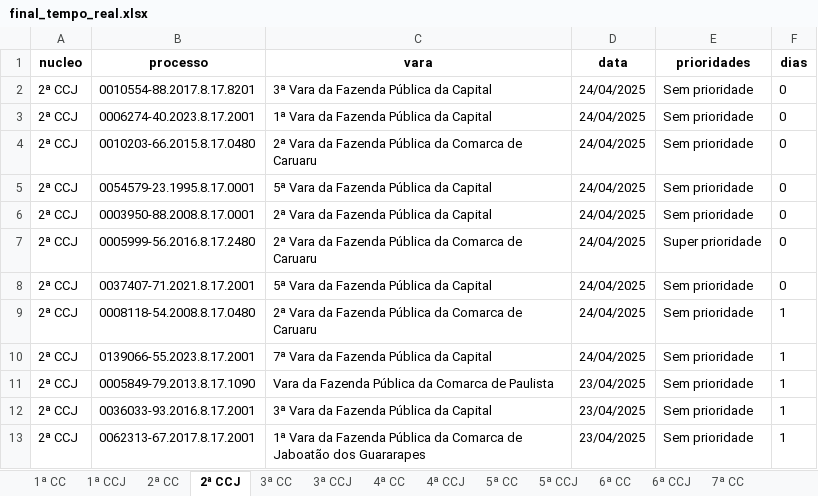
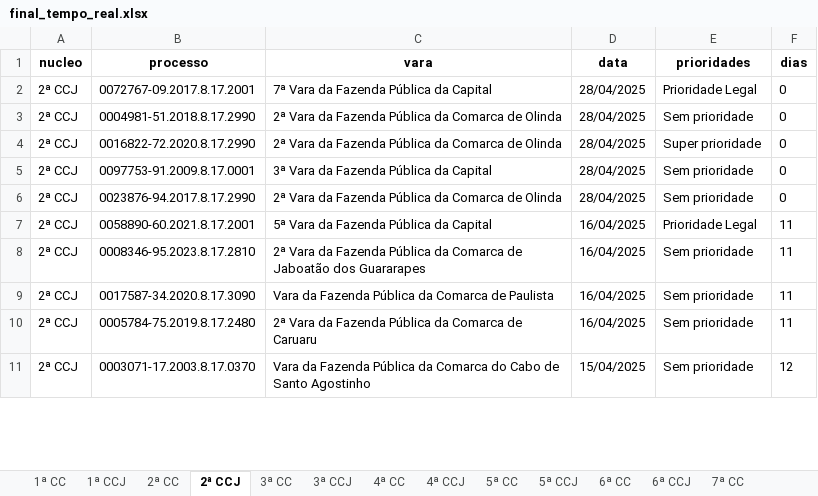
Before and after one commit to Fasri/analise_de, an Excel workbook: final_tempo_real.xlsx, sheet 2ª CCJ, drawn as a sheet; only a part is shown; values as stored, in another font and other column widths than the file's, no borders; removed rows and columns are numbered as before the commit, all else as after; the diff covers the shown part only; the diff names each change by its address in the sheet, - before the commit and + after, or states it on an @@ line.

```diff
--- a/final_tempo_real.xlsx (sheet 2ª CCJ)
+++ b/final_tempo_real.xlsx (sheet 2ª CCJ)
-B2 (processo): 0010554-88.2017.8.17.8201
+B2 (processo): 0072767-09.2017.8.17.2001
-C2 (vara): 3ª Vara da Fazenda Pública da Capital
+C2 (vara): 7ª Vara da Fazenda Pública da Capital
-D2:D6 (data): 24/04/2025
+D2:D6 (data): 28/04/2025
-E2 (prioridades): Sem prioridade
+E2 (prioridades): Prioridade Legal
-B3 (processo): 0006274-40.2023.8.17.2001
+B3 (processo): 0004981-51.2018.8.17.2990
-C3 (vara): 1ª Vara da Fazenda Pública da Capital
+C3 (vara): 2ª Vara da Fazenda Pública da Comarca de Olinda
-B4 (processo): 0010203-66.2015.8.17.0480
+B4 (processo): 0016822-72.2020.8.17.2990
-C4 (vara): …Comarca de Caruaru
+C4 (vara): …Comarca de Olinda
-E4 (prioridades): Sem prioridade
+E4 (prioridades): Super prioridade
-B5 (processo): 0054579-23.1995.8.17.0001
+B5 (processo): 0097753-91.2009.8.17.0001
-C5 (vara): 5ª Vara da Fazenda Pública da Capital
+C5 (vara): 3ª Vara da Fazenda Pública da Capital
-B6 (processo): 0003950-88.2008.8.17.0001
+B6 (processo): 0023876-94.2017.8.17.2990
-C6 (vara): 2ª Vara da Fazenda Pública da Capital
+C6 (vara): 2ª Vara da Fazenda Pública da Comarca de Olinda
-row 7: 2ª CCJ | 0005999-56.2016.8.17.2480 | 2ª Vara da Fazenda Pública da Comarca de Caruaru | 24/04/2025 | Super prioridade | 0
-B7 (processo): 0037407-71.2021.8.17.2001
+B7 (processo): 0058890-60.2021.8.17.2001
-D7:D8 (data): 24/04/2025
+D7:D8 (data): 16/04/2025
-E7 (prioridades): Sem prioridade
+E7 (prioridades): Prioridade Legal
-F7 (dias): 0
+F7 (dias): 11
-B8 (processo): 0008118-54.2008.8.17.0480
+B8 (processo): 0008346-95.2023.8.17.2810
-C8 (vara): …Comarca de Caruaru
+C8 (vara): …Comarca de Jaboatão dos Guararapes
-F8 (dias): 1
+F8 (dias): 11
-row 10: 2ª CCJ | 0139066-55.2023.8.17.2001 | 7ª Vara da Fazenda Pública da Capital | 24/04/2025 | Sem prioridade | 1
-B9 (processo): 0005849-79.2013.8.17.1090
+B9 (processo): 0017587-34.2020.8.17.3090
-D9:D10 (data): 23/04/2025
+D9:D10 (data): 16/04/2025
-F9:F10 (dias): 1
+F9:F10 (dias): 11
-B10 (processo): 0036033-93.2016.8.17.2001
+B10 (processo): 0005784-75.2019.8.17.2480
-C10 (vara): 3ª Vara da Fazenda Pública da Capital
+C10 (vara): 2ª Vara da Fazenda Pública da Comarca de Caruaru
-B11 (processo): 0062313-67.2017.8.17.2001
+B11 (processo): 0003071-17.2003.8.17.0370
-C11 (vara): 1ª Vara da Fazenda Pública da Comarca de Jaboatão dos Guararapes
+C11 (vara): Vara da Fazenda Pública da Comarca do Cabo de Santo Agostinho
-D11 (data): 23/04/2025
+D11 (data): 15/04/2025
-F11 (dias): 1
+F11 (dias): 12
```
Also changed, not shown: other rows of this sheet, sheet 1ª CC, sheet CONSOLIDADO, sheet 6ª CC, sheet 5ª CC, sheet 7ª CC, sheet 2ª CC, 8 more sheets.
